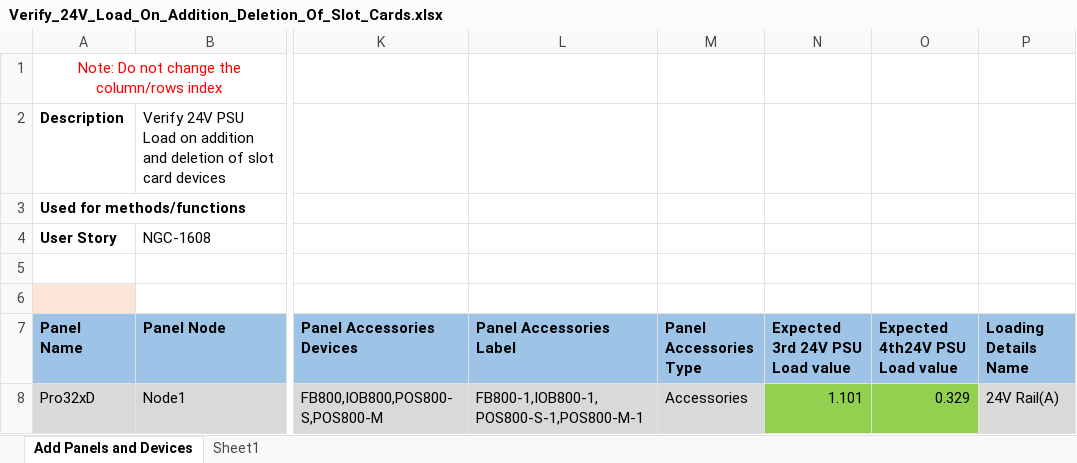
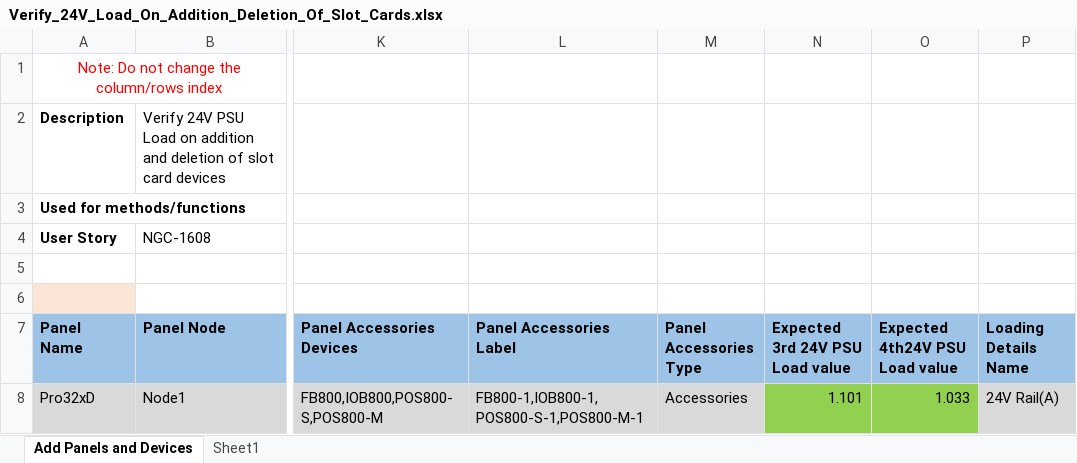
Before and after one commit to rohanpaw/DesktopInt, an Excel workbook: Test Data/Verify_24V_Load_On_Addition_Deletion_Of_Slot_Cards.xlsx, sheet Add Panels and Devices, drawn as a sheet; only a part is shown, gaps mark what is left out; values as stored, in another font and other column widths than the file's, no borders; the diff names each change by its address in the sheet, - before the commit and + after, or states it on an @@ line.

Commit message:
Updated 24V load test data for Slot cards

```diff
--- a/Test Data/Verify_24V_Load_On_Addition_Deletion_Of_Slot_Cards.xlsx (sheet Add Panels and Devices)
+++ b/Test Data/Verify_24V_Load_On_Addition_Deletion_Of_Slot_Cards.xlsx (sheet Add Panels and Devices)
-O8 (Expected 4th24V PSU Load value): 0.329
+O8 (Expected 4th24V PSU Load value): 1.033
```
